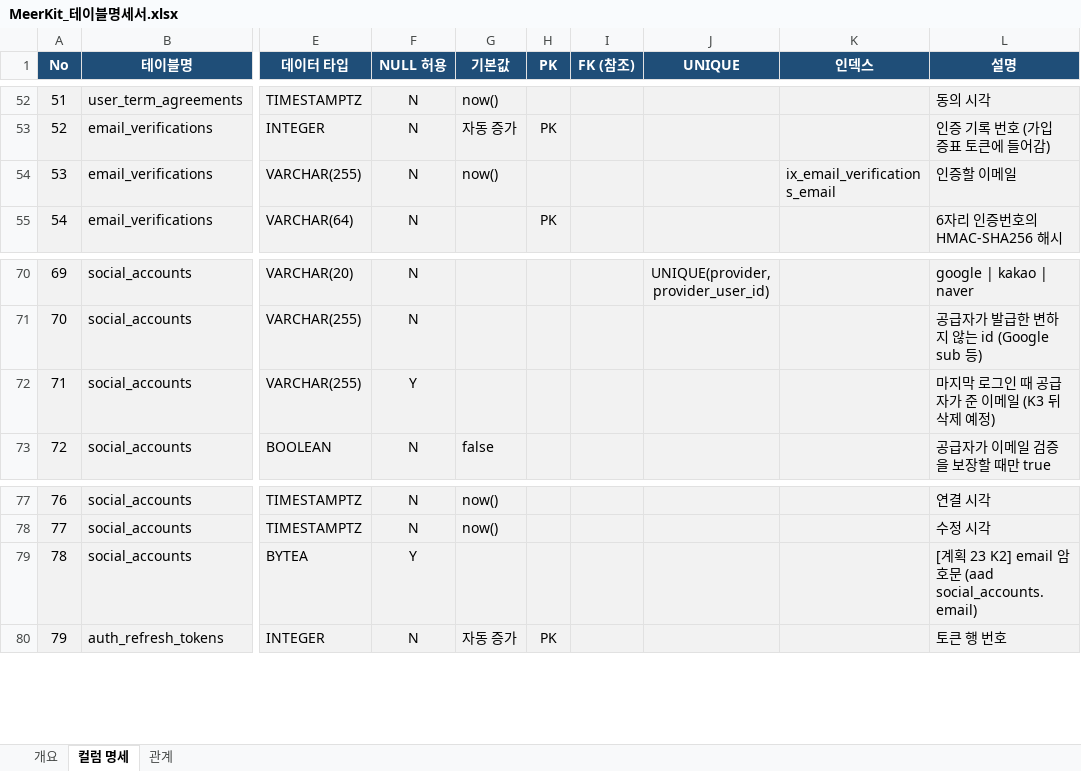
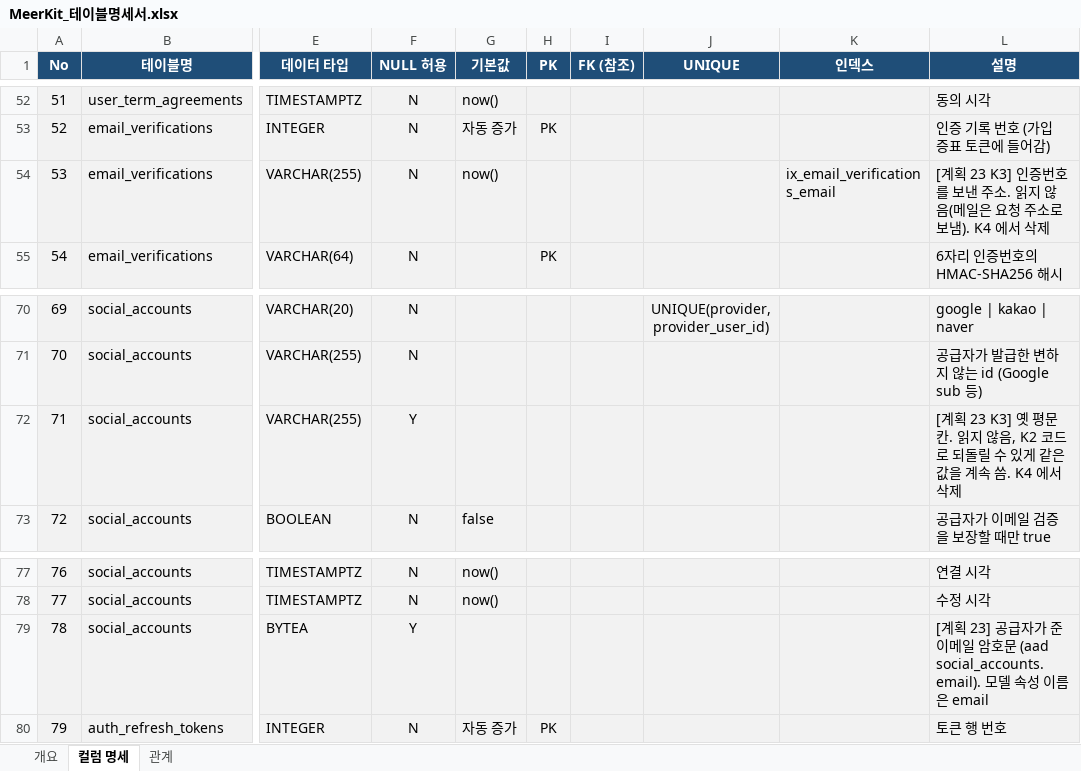
Before and after one commit to SNACKCUP/meerkit, an Excel workbook: docs/MeerKit_테이블명세서.xlsx, sheet 컬럼 명세, drawn as a sheet; only a part is shown, gaps mark what is left out; values as stored, in another font and other column widths than the file's, no borders; the diff covers the shown part only; the diff names each change by its address in the sheet, - before the commit and + after, or states it on an @@ line.

```diff
--- a/docs/MeerKit_테이블명세서.xlsx (sheet 컬럼 명세)
+++ b/docs/MeerKit_테이블명세서.xlsx (sheet 컬럼 명세)
-L54 (설명): 인증할 이메일
+L54 (설명): [계획 23 K3] 인증번호를 보낸 주소. 읽지 않음(메일은 요청 주소로 보냄). K4 에서 삭제
-L72 (설명): 마지막 로그인 때 공급자가 준 이메일 (K3 뒤 삭제 예정)
+L72 (설명): [계획 23 K3] 옛 평문 칸. 읽지 않음, K2 코드로 되돌릴 수 있게 같은 값을 계속 씀. K4 에서 삭제
-L79 (설명): …획 23 K2] email 암호문 (aad social_accounts.email)
+L79 (설명): …획 23] 공급자가 준 이메일 암호문 (aad social_accounts.email). 모델 속성 이름은 email
```
Also changed, not shown: 21 edited cells elsewhere in this sheet, sheet 개요, 26 other files.
